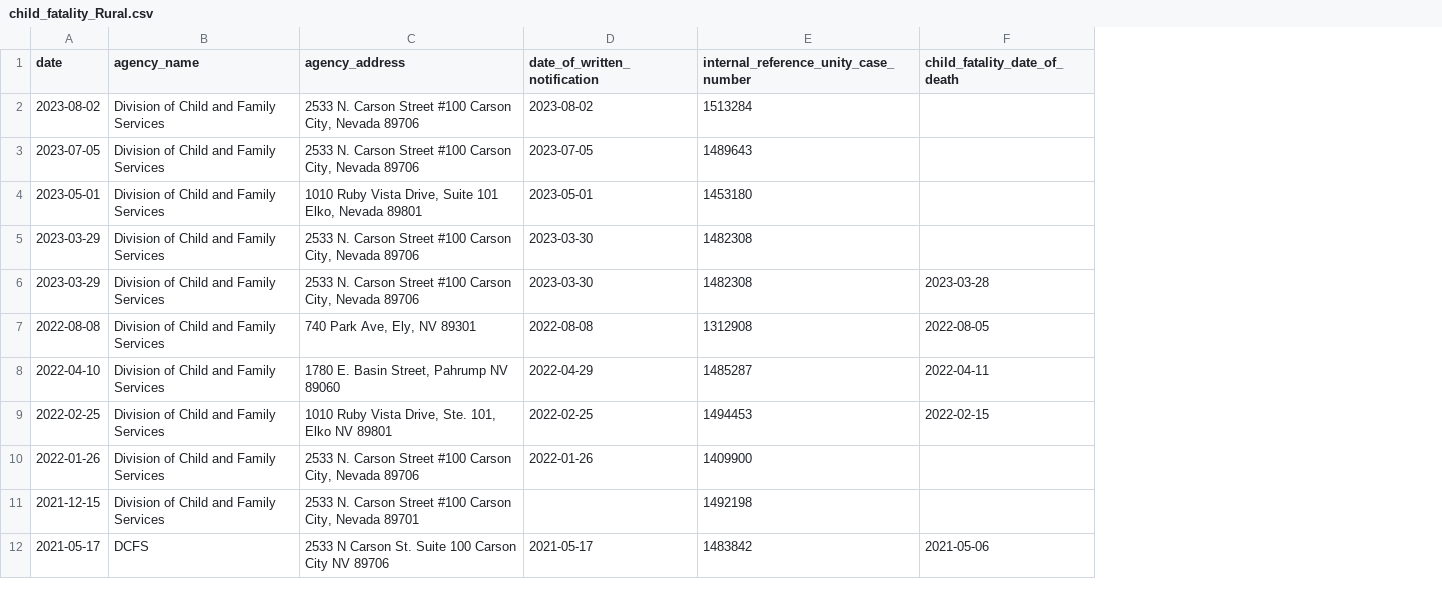
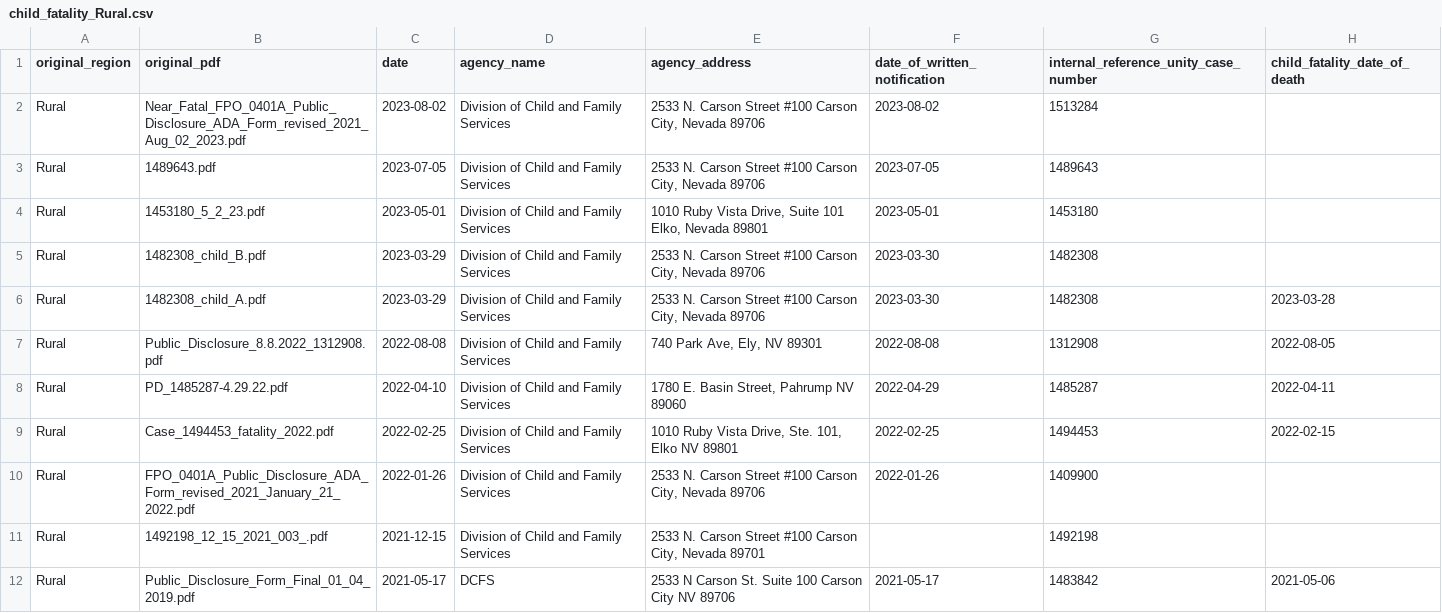
Before and after one commit to kevinkurek/state_of_nv_child_fatalities, a CSV file: output_files/child_fatality_Rural.csv, drawn as a sheet; only a part is shown; the diff names each change by its address in the sheet, - before the commit and + after, or states it on an @@ line.

Commit message:
updates with region & pdf naming

```diff
--- a/output_files/child_fatality_Rural.csv
+++ b/output_files/child_fatality_Rural.csv
+column A (original_region), rows 2-12: all Rural
+column B (original_pdf), rows 2-12: Near_Fatal_FPO_0401A_Public_Disclosure_ADA_Form_revised_2021_Aug_02_2023.pdf | 1489643.pdf | 1453180_5_2_23.pdf | 1482308_child_B.pdf | 1482308_child_A.pdf | Public_Disclosure_8.8.2022_1312908.pdf | PD_1485287-4.29.22.pdf | Case_1494453_fatality_2022.pdf | FPO_0401A_Public_Disclosure_ADA_Form_revised_2021_January_21_2022.pdf | 1492198_12_15_2021_003_.pdf | Public_Disclosure_Form_Final_01_04_2019.pdf
```
Also changed, not shown: 3 other files.
